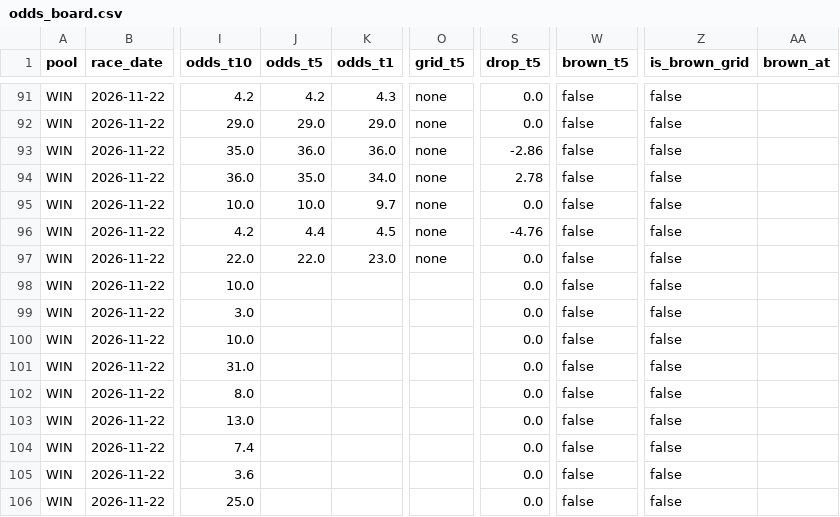
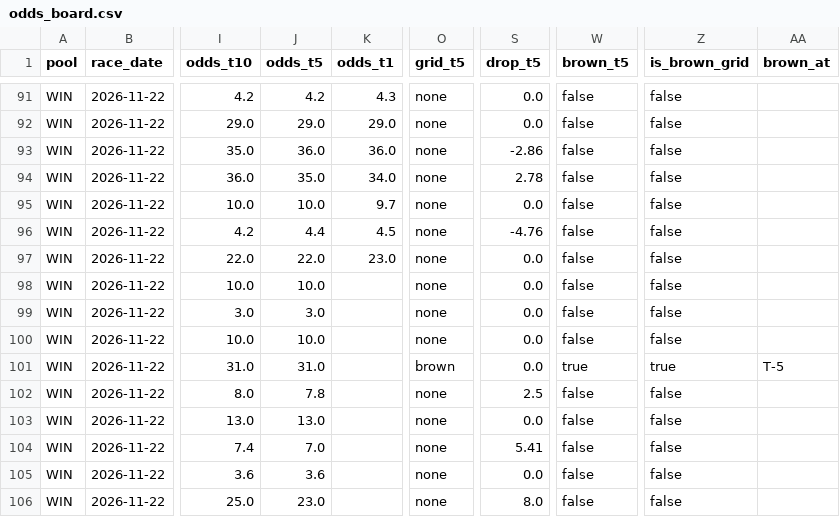
Before and after one commit to readbarapp/jc-strategy, a CSV file: data/odds_board.csv, drawn as a sheet; only a part is shown, gaps mark what is left out; the diff names each change by its address in the sheet, - before the commit and + after, or states it on an @@ line.

```diff
--- a/data/odds_board.csv
+++ b/data/odds_board.csv
-J98 (odds_t5): (empty)
+J98 (odds_t5): 10.0
-O98:O100 (grid_t5): (empty)
+O98:O100 (grid_t5): none
-J99 (odds_t5): (empty)
+J99 (odds_t5): 3.0
-J100 (odds_t5): (empty)
+J100 (odds_t5): 10.0
-J101 (odds_t5): (empty)
+J101 (odds_t5): 31.0
-O101 (grid_t5): (empty)
+O101 (grid_t5): brown
-W101 (brown_t5): false
+W101 (brown_t5): true
-Z101 (is_brown_grid): false
+Z101 (is_brown_grid): true
-AA101 (brown_at): (empty)
+AA101 (brown_at): T-5
-J102 (odds_t5): (empty)
+J102 (odds_t5): 7.8
-O102:O106 (grid_t5): (empty)
+O102:O106 (grid_t5): none
-S102 (drop_t5): 0.0
+S102 (drop_t5): 2.5
-J103 (odds_t5): (empty)
+J103 (odds_t5): 13.0
-J104 (odds_t5): (empty)
+J104 (odds_t5): 7.0
-S104 (drop_t5): 0.0
+S104 (drop_t5): 5.41
-J105 (odds_t5): (empty)
+J105 (odds_t5): 3.6
-J106 (odds_t5): (empty)
+J106 (odds_t5): 23.0
-S106 (drop_t5): 0.0
+S106 (drop_t5): 8.0
```
Also changed, not shown: data/odds_snapshots.csv, data/win_board.csv, 11 other files.
